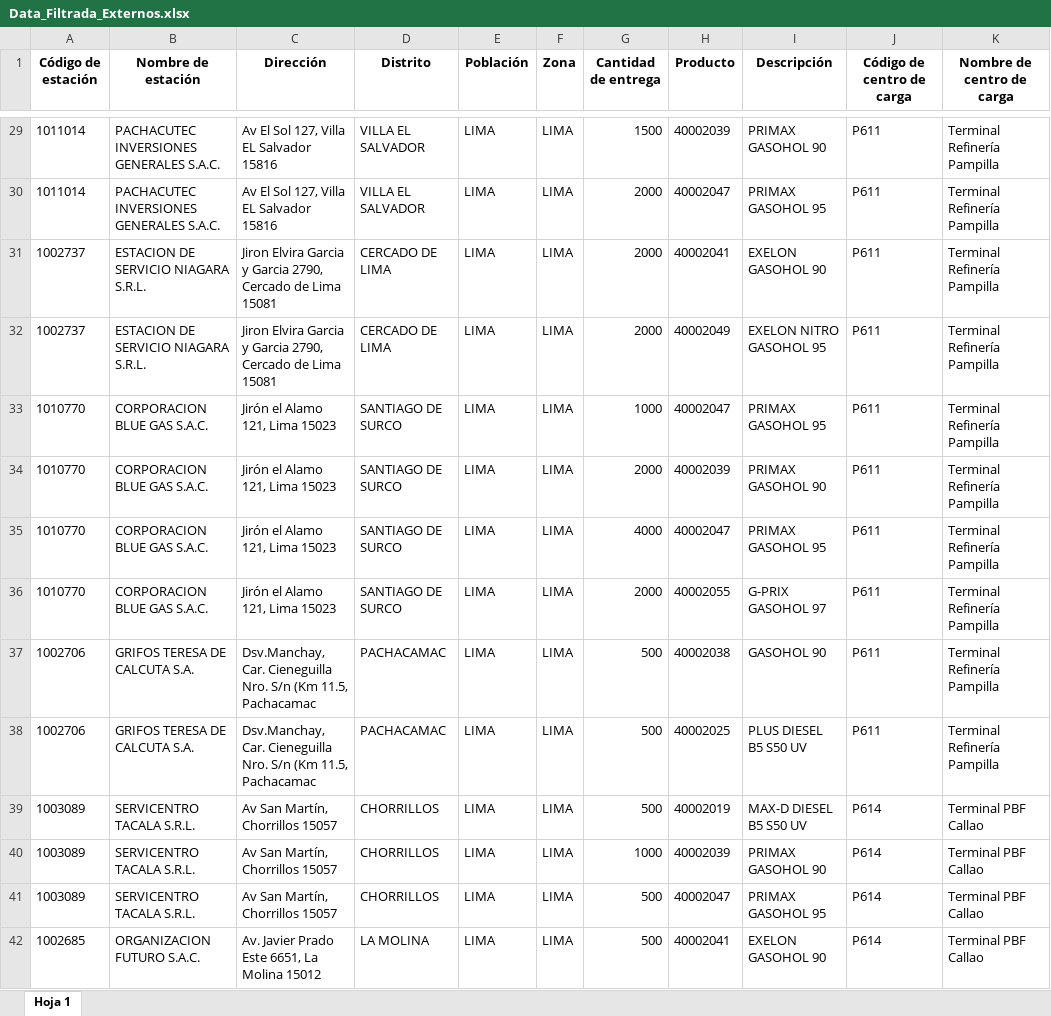
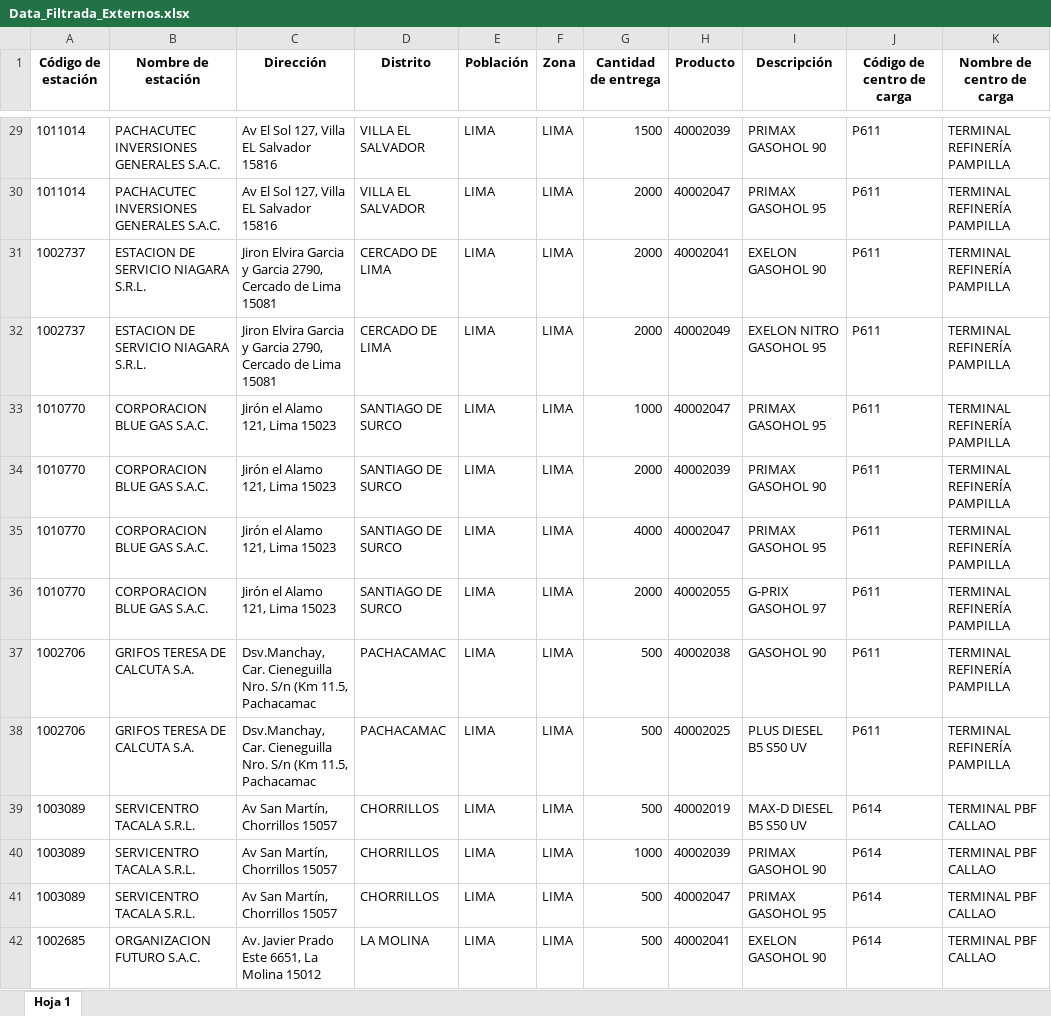
Before and after one commit to Piero16301/Optimizacion_Programacion, an Excel workbook: datos_intermedios/Data_Filtrada_Externos.xlsx, sheet Hoja 1, drawn as a sheet; only a part is shown, gaps mark what is left out; values as stored, in another font and other column widths than the file's, no borders; the diff covers the shown part only; the diff names each change by its address in the sheet, - before the commit and + after, or states it on an @@ line.

Commit message:
Se agregan los terminales al mapa

```diff
--- a/datos_intermedios/Data_Filtrada_Externos.xlsx (sheet Hoja 1)
+++ b/datos_intermedios/Data_Filtrada_Externos.xlsx (sheet Hoja 1)
-K29:K38 (Nombre de centro de carga): Terminal Refinería Pampilla
+K29:K38 (Nombre de centro de carga): TERMINAL REFINERÍA PAMPILLA
-K39:K42 (Nombre de centro de carga): Terminal PBF Callao
+K39:K42 (Nombre de centro de carga): TERMINAL PBF CALLAO
```
Also changed, not shown: 43 edited cells elsewhere in this sheet, datos_intermedios/Data_Filtrada_COESTI.xlsx, datos_salida/Distribución_Combustibles_Unidades.xlsx, 4 other files.
